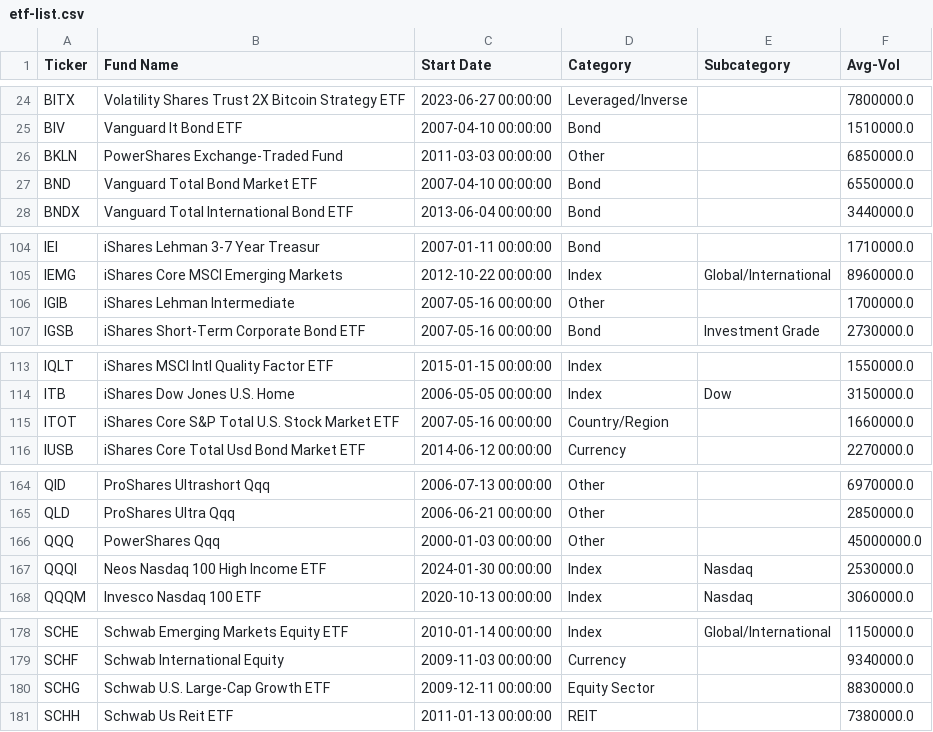
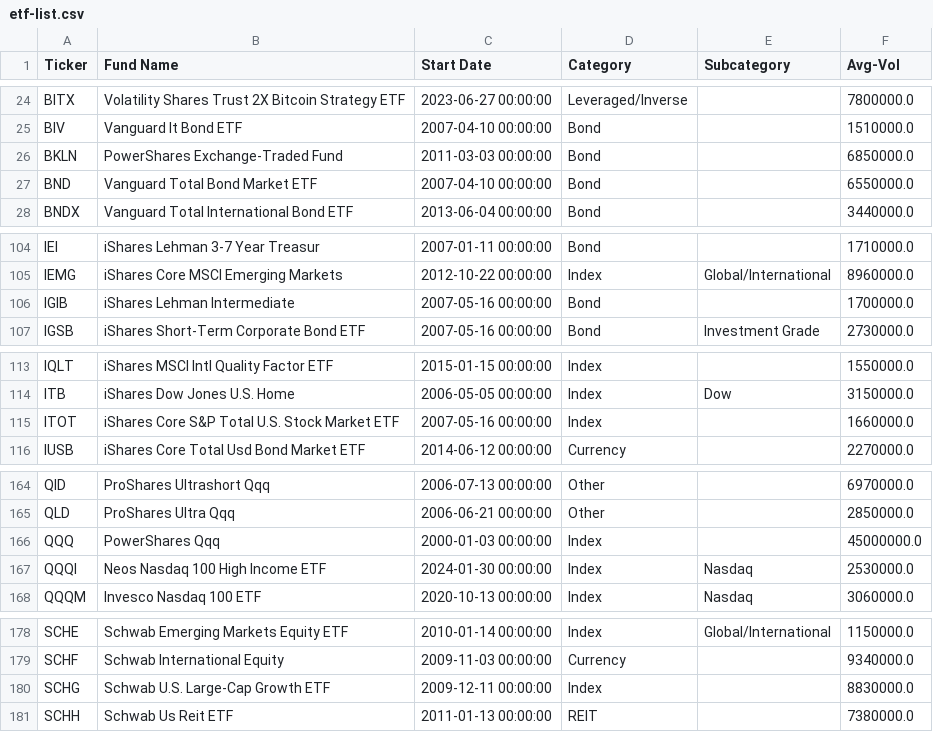
Before and after one commit to mosesmc52/etf-trend-monitor, a CSV file: etf-list.csv, drawn as a sheet; only a part is shown, gaps mark what is left out; the diff covers the shown part only.

Commit message:
inserted update to ETF list categories. Updated email subject title

```diff
--- a/etf-list.csv
+++ b/etf-list.csv
@@ -25,3 +25,3 @@ BITX,Volatility Shares Trust 2X Bitcoin Strategy ETF,2023-06-27 00:00:00,Leverag
 BIV,Vanguard It Bond ETF,2007-04-10 00:00:00,Bond,,1510000.0
-BKLN,PowerShares Exchange-Traded Fund,2011-03-03 00:00:00,Other,,6850000.0
+BKLN,PowerShares Exchange-Traded Fund,2011-03-03 00:00:00,Bond,,6850000.0
 BND,Vanguard Total Bond Market ETF,2007-04-10 00:00:00,Bond,,6550000.0
@@ -105,3 +105,3 @@ IEI,iShares Lehman 3-7 Year Treasur,2007-01-11 00:00:00,Bond,,1710000.0
 IEMG,iShares Core MSCI Emerging Markets,2012-10-22 00:00:00,Index,Global/International,8960000.0
-IGIB,iShares Lehman Intermediate,2007-05-16 00:00:00,Other,,1700000.0
+IGIB,iShares Lehman Intermediate,2007-05-16 00:00:00,Bond,,1700000.0
 IGSB,iShares Short-Term Corporate Bond ETF,2007-05-16 00:00:00,Bond,Investment Grade,2730000.0
@@ -114,3 +114,3 @@ IQLT,iShares MSCI Intl Quality Factor ETF,2015-01-15 00:00:00,Index,,1550000.0
 ITB,iShares Dow Jones U.S. Home,2006-05-05 00:00:00,Index,Dow,3150000.0
-ITOT,iShares Core S&P Total U.S. Stock Market ETF,2007-05-16 00:00:00,Country/Region,,1660000.0
+ITOT,iShares Core S&P Total U.S. Stock Market ETF,2007-05-16 00:00:00,Index,,1660000.0
 IUSB,iShares Core Total Usd Bond Market ETF,2014-06-12 00:00:00,Currency,,2270000.0
@@ -165,3 +165,3 @@ QID,ProShares Ultrashort Qqq,2006-07-13 00:00:00,Other,,6970000.0
 QLD,ProShares Ultra Qqq,2006-06-21 00:00:00,Other,,2850000.0
-QQQ,PowerShares Qqq,2000-01-03 00:00:00,Other,,45000000.0
+QQQ,PowerShares Qqq,2000-01-03 00:00:00,Index,,45000000.0
 QQQI,Neos Nasdaq 100 High Income ETF,2024-01-30 00:00:00,Index,Nasdaq,2530000.0
@@ -179,3 +179,3 @@ SCHE,Schwab Emerging Markets Equity ETF,2010-01-14 00:00:00,Index,Global/Interna
 SCHF,Schwab International Equity,2009-11-03 00:00:00,Currency,,9340000.0
-SCHG,Schwab U.S. Large-Cap Growth ETF,2009-12-11 00:00:00,Equity Sector,,8830000.0
+SCHG,Schwab U.S. Large-Cap Growth ETF,2009-12-11 00:00:00,Index,,8830000.0
 SCHH,Schwab Us Reit ETF,2011-01-13 00:00:00,REIT,,7380000.0
```
Also changed, not shown: 1 edited cell elsewhere in this file, 1 other file.
